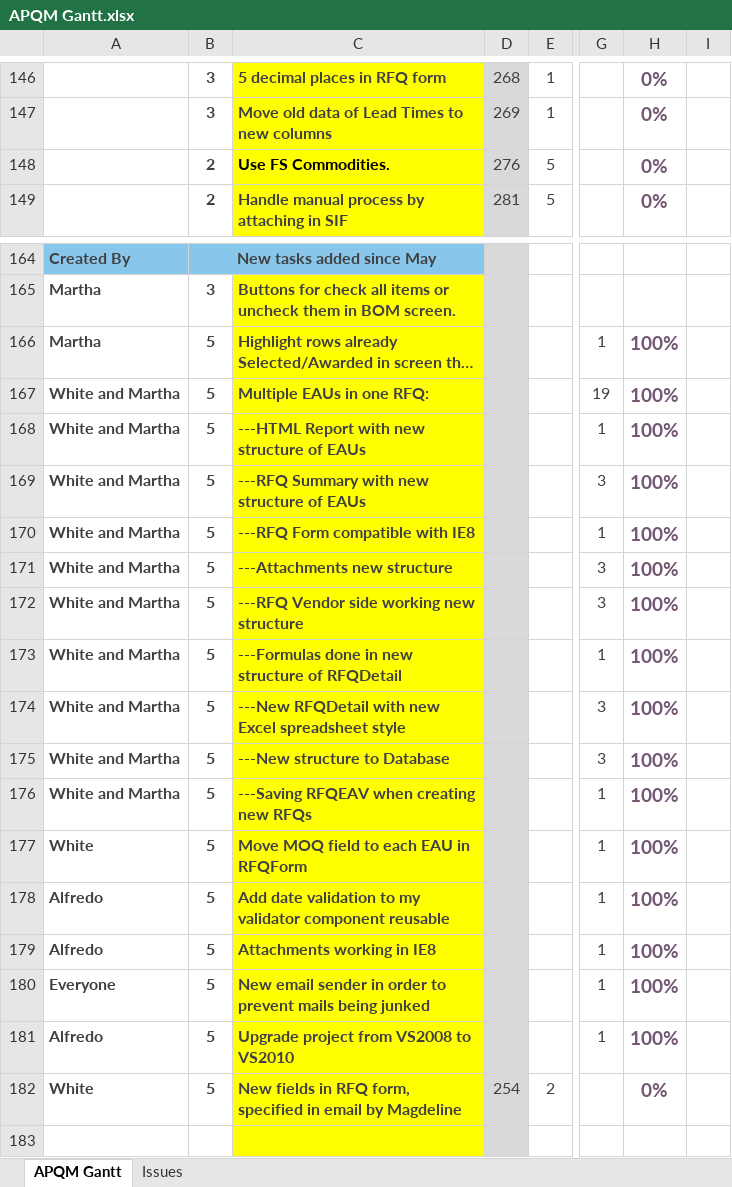
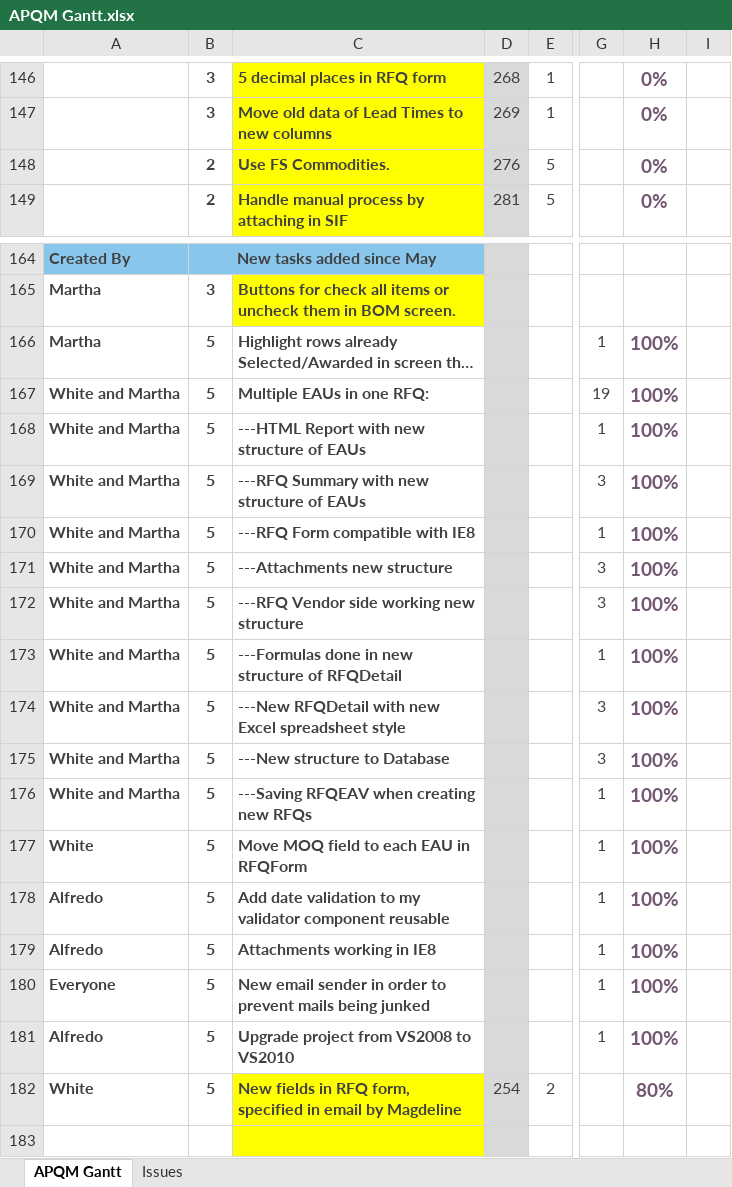
Before and after one commit to inspiraCode/APQM, an Excel workbook: APQM Gantt.xlsx, sheet APQM Gantt, drawn as a sheet; only a part is shown, gaps mark what is left out; long unchanged cells end in …; values as stored, in another font and other column widths than the file's, no borders; charts and pictures and conditional formats not drawn; the diff names each change by its address in the sheet, - before the commit and + after, or states it on an @@ line.

```diff
--- a/APQM Gantt.xlsx (sheet APQM Gantt)
+++ b/APQM Gantt.xlsx (sheet APQM Gantt)
-C148 text colour: black
+C148 text colour: #404040
-C166:C181 fill: #FFFF00
+C166:C181 fill: none
-H182: 0%
+H182: 80%
```
Also changed, not shown: sheet Issues, 4 other files.
